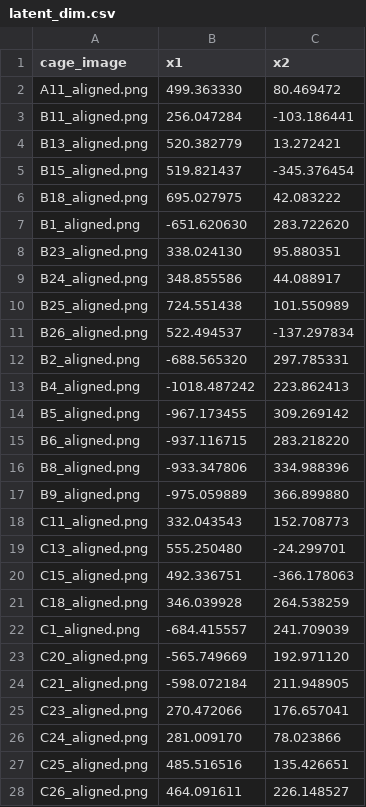
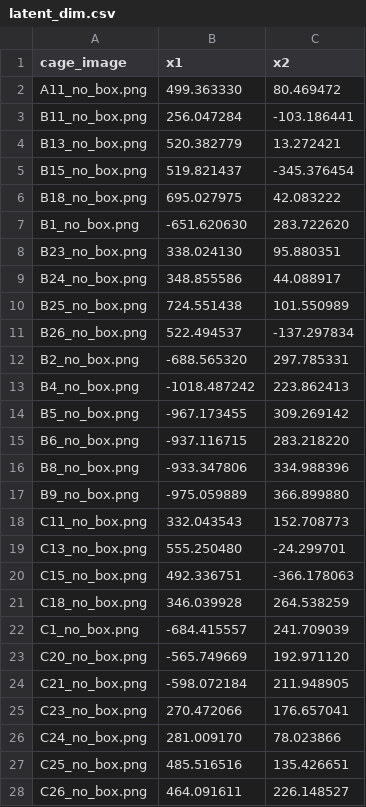
Before and after one commit to SimonEnsemble/SimonEnsemble_old.github.io, a CSV file: assets/latent_dim.csv, drawn as a sheet; only a part is shown; the diff covers the shown part only.

Commit message:
rename column

```diff
--- a/assets/latent_dim.csv
+++ b/assets/latent_dim.csv
@@ -1,28 +1,28 @@
 cage_image,x1,x2
-A11_aligned.png,499.363330,80.469472
-B11_aligned.png,256.047284,-103.186441
-B13_aligned.png,520.382779,13.272421
-B15_aligned.png,519.821437,-345.376454
-B18_aligned.png,695.027975,42.083222
-B1_aligned.png,-651.620630,283.722620
-B23_aligned.png,338.024130,95.880351
-B24_aligned.png,348.855586,44.088917
-B25_aligned.png,724.551438,101.550989
-B26_aligned.png,522.494537,-137.297834
-B2_aligned.png,-688.565320,297.785331
-B4_aligned.png,-1018.487242,223.862413
-B5_aligned.png,-967.173455,309.269142
-B6_aligned.png,-937.116715,283.218220
-B8_aligned.png,-933.347806,334.988396
-B9_aligned.png,-975.059889,366.899880
-C11_aligned.png,332.043543,152.708773
-C13_aligned.png,555.250480,-24.299701
-C15_aligned.png,492.336751,-366.178063
-C18_aligned.png,346.039928,264.538259
-C1_aligned.png,-684.415557,241.709039
-C20_aligned.png,-565.749669,192.971120
-C21_aligned.png,-598.072184,211.948905
-C23_aligned.png,270.472066,176.657041
-C24_aligned.png,281.009170,78.023866
-C25_aligned.png,485.516516,135.426651
-C26_aligned.png,464.091611,226.148527
+A11_no_box.png,499.363330,80.469472
+B11_no_box.png,256.047284,-103.186441
+B13_no_box.png,520.382779,13.272421
+B15_no_box.png,519.821437,-345.376454
+B18_no_box.png,695.027975,42.083222
+B1_no_box.png,-651.620630,283.722620
+B23_no_box.png,338.024130,95.880351
+B24_no_box.png,348.855586,44.088917
+B25_no_box.png,724.551438,101.550989
+B26_no_box.png,522.494537,-137.297834
+B2_no_box.png,-688.565320,297.785331
+B4_no_box.png,-1018.487242,223.862413
+B5_no_box.png,-967.173455,309.269142
+B6_no_box.png,-937.116715,283.218220
+B8_no_box.png,-933.347806,334.988396
+B9_no_box.png,-975.059889,366.899880
+C11_no_box.png,332.043543,152.708773
+C13_no_box.png,555.250480,-24.299701
+C15_no_box.png,492.336751,-366.178063
+C18_no_box.png,346.039928,264.538259
+C1_no_box.png,-684.415557,241.709039
+C20_no_box.png,-565.749669,192.971120
+C21_no_box.png,-598.072184,211.948905
+C23_no_box.png,270.472066,176.657041
+C24_no_box.png,281.009170,78.023866
+C25_no_box.png,485.516516,135.426651
+C26_no_box.png,464.091611,226.148527
```
Also changed, not shown: 47 edited cells elsewhere in this file.
